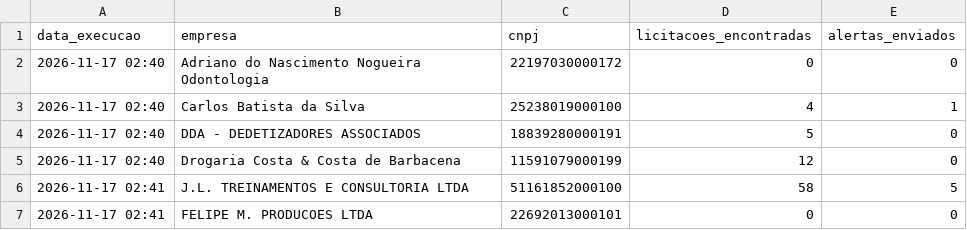
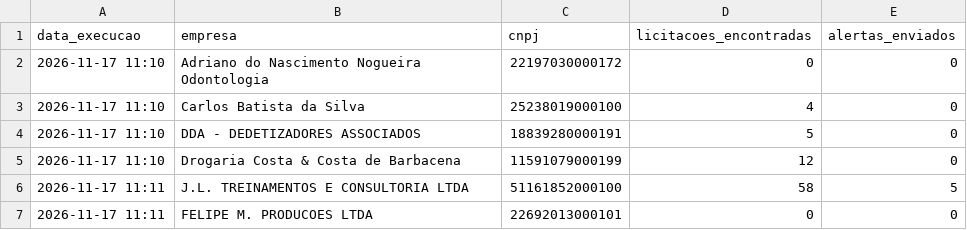
Before and after one commit to santasenna7/monitor-licitacoes-pncp, a CSV file: data/resumo_empresa.csv, drawn as a sheet.

```diff
--- a/data/resumo_empresa.csv
+++ b/data/resumo_empresa.csv
@@ -1,7 +1,7 @@
 data_execucao,empresa,cnpj,licitacoes_encontradas,alertas_enviados
-2026-11-17 02:40,Adriano do Nascimento Nogueira Odontologia,22197030000172,0,0
-2026-11-17 02:40,Carlos Batista da Silva,25238019000100,4,1
-2026-11-17 02:40,DDA - DEDETIZADORES ASSOCIADOS,18839280000191,5,0
-2026-11-17 02:40,Drogaria Costa & Costa de Barbacena,11591079000199,12,0
-2026-11-17 02:41,J.L. TREINAMENTOS E CONSULTORIA LTDA,51161852000100,58,5
-2026-11-17 02:41,FELIPE M. PRODUCOES LTDA,22692013000101,0,0
+2026-11-17 11:10,Adriano do Nascimento Nogueira Odontologia,22197030000172,0,0
+2026-11-17 11:10,Carlos Batista da Silva,25238019000100,4,0
+2026-11-17 11:10,DDA - DEDETIZADORES ASSOCIADOS,18839280000191,5,0
+2026-11-17 11:10,Drogaria Costa & Costa de Barbacena,11591079000199,12,0
+2026-11-17 11:11,J.L. TREINAMENTOS E CONSULTORIA LTDA,51161852000100,58,5
+2026-11-17 11:11,FELIPE M. PRODUCOES LTDA,22692013000101,0,0
```
Also changed, not shown: 2 other files.
